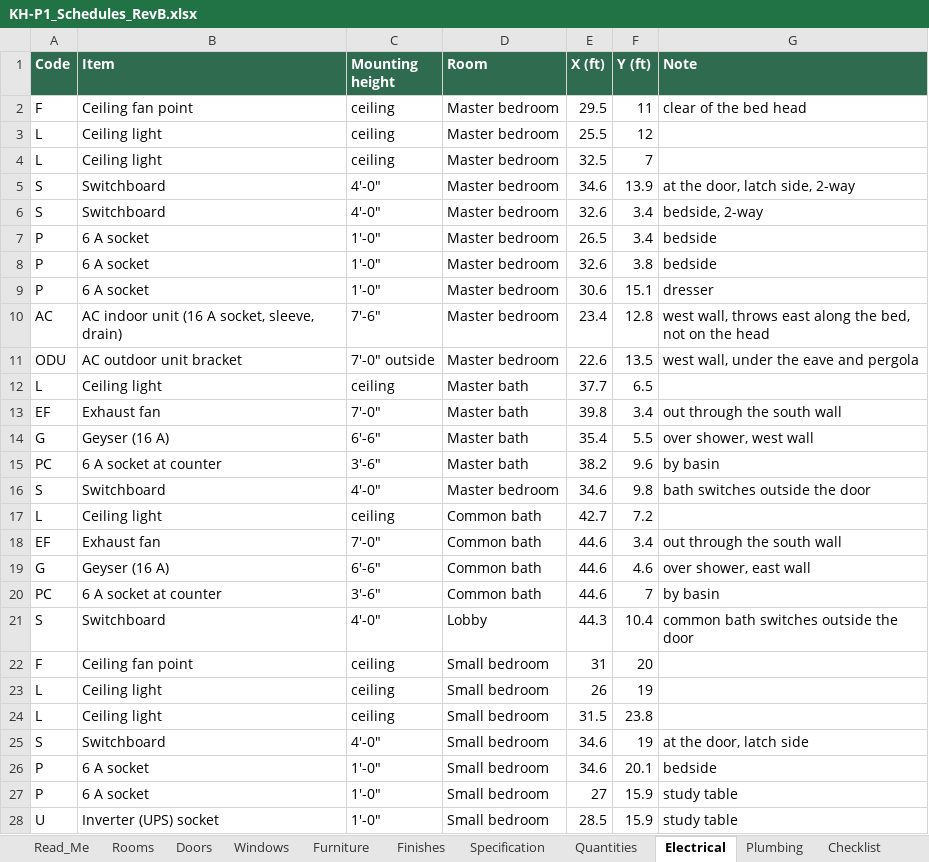
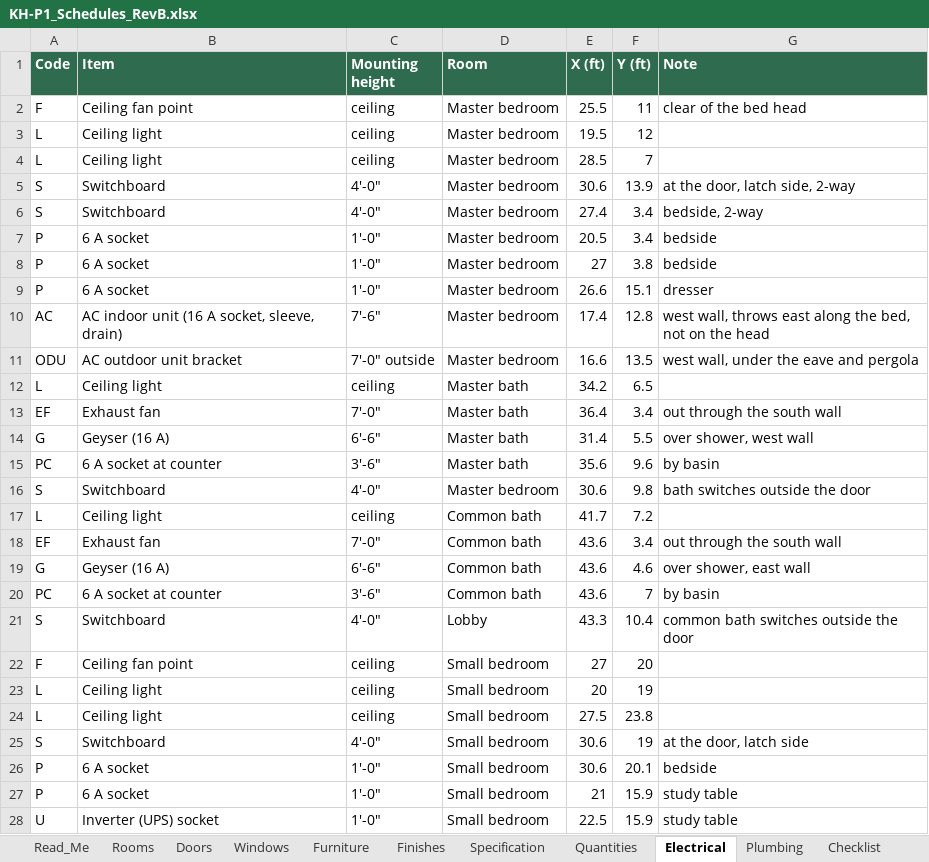
Before and after one commit to tilak-puli/House-plan, an Excel workbook: 03_Schedules/KH-P1_Schedules_RevB.xlsx, sheet Electrical, drawn as a sheet; only a part is shown; values as stored, in another font and other column widths than the file's, no borders; the diff covers the shown part only; the diff names each change by its address in the sheet, - before the commit and + after, or states it on an @@ line.

```diff
--- a/03_Schedules/KH-P1_Schedules_RevB.xlsx (sheet Electrical)
+++ b/03_Schedules/KH-P1_Schedules_RevB.xlsx (sheet Electrical)
-E2 (X (ft)): 29.5
+E2 (X (ft)): 25.5
-E3 (X (ft)): 25.5
+E3 (X (ft)): 19.5
-E4 (X (ft)): 32.5
+E4 (X (ft)): 28.5
-E5 (X (ft)): 34.6
+E5 (X (ft)): 30.6
-E6 (X (ft)): 32.6
+E6 (X (ft)): 27.4
-E7 (X (ft)): 26.5
+E7 (X (ft)): 20.5
-E8 (X (ft)): 32.6
+E8 (X (ft)): 27
-E9 (X (ft)): 30.6
+E9 (X (ft)): 26.6
-E10 (X (ft)): 23.4
+E10 (X (ft)): 17.4
-E11 (X (ft)): 22.6
+E11 (X (ft)): 16.6
-E12 (X (ft)): 37.7
+E12 (X (ft)): 34.2
-E13 (X (ft)): 39.8
+E13 (X (ft)): 36.4
-E14 (X (ft)): 35.4
+E14 (X (ft)): 31.4
-E15 (X (ft)): 38.2
+E15 (X (ft)): 35.6
-E16 (X (ft)): 34.6
+E16 (X (ft)): 30.6
-E17 (X (ft)): 42.7
+E17 (X (ft)): 41.7
-E18:E20 (X (ft)): 44.6
+E18:E20 (X (ft)): 43.6
-E21 (X (ft)): 44.3
+E21 (X (ft)): 43.3
-E22 (X (ft)): 31
+E22 (X (ft)): 27
-E23 (X (ft)): 26
+E23 (X (ft)): 20
-E24 (X (ft)): 31.5
+E24 (X (ft)): 27.5
-E25:E26 (X (ft)): 34.6
+E25:E26 (X (ft)): 30.6
-E27 (X (ft)): 27
+E27 (X (ft)): 21
-E28 (X (ft)): 28.5
+E28 (X (ft)): 22.5
```
Also changed, not shown: 55 edited cells elsewhere in this sheet, sheet Rooms, sheet Plumbing, sheet Quantities, sheet Furniture, sheet Windows, sheet Open_Issues, 1 more sheet, 14 other files.
